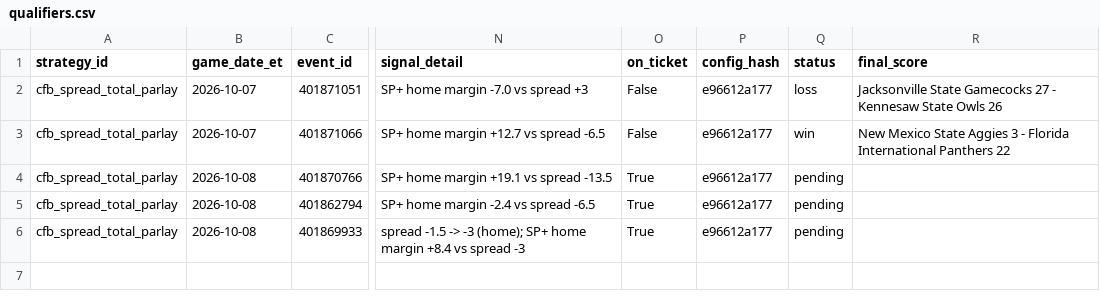
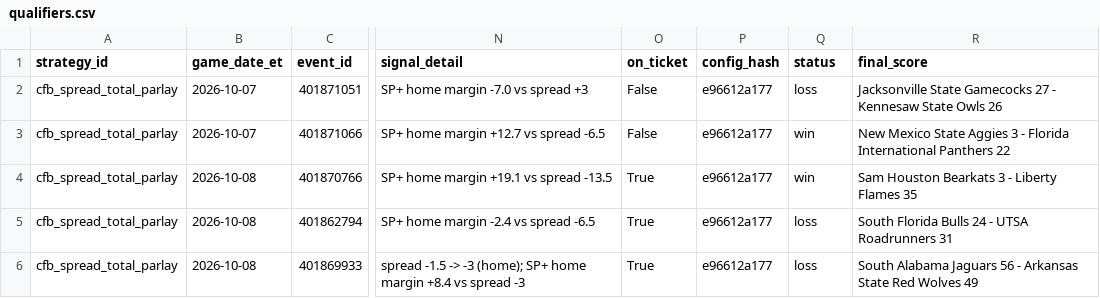
Before and after one commit to gitchrisqueen/panthera, a CSV file: data/ncaaf/tickets/qualifiers.csv, drawn as a sheet; only a part is shown, gaps mark what is left out; the diff names each change by its address in the sheet, - before the commit and + after, or states it on an @@ line.

```diff
--- a/data/ncaaf/tickets/qualifiers.csv
+++ b/data/ncaaf/tickets/qualifiers.csv
-Q4 (status): pending
+Q4 (status): win
-R4 (final_score): (empty)
+R4 (final_score): Sam Houston Bearkats 3 - Liberty Flames 35
-Q5:Q6 (status): pending
+Q5:Q6 (status): loss
-R5 (final_score): (empty)
+R5 (final_score): South Florida Bulls 24 - UTSA Roadrunners 31
-R6 (final_score): (empty)
+R6 (final_score): South Alabama Jaguars 56 - Arkansas State Red Wolves 49
```
Also changed, not shown: data/ncaaf/games/games.csv, data/ncaaf/tickets/ticket_legs.csv, 2 other files.
